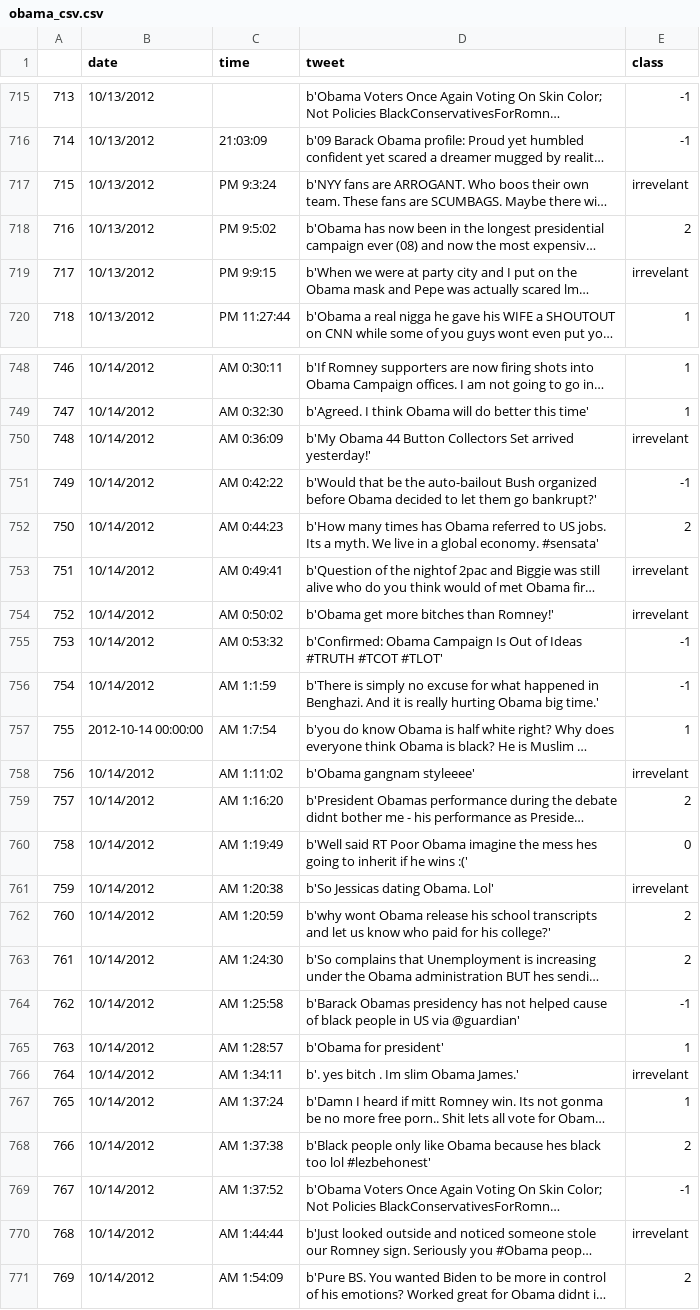
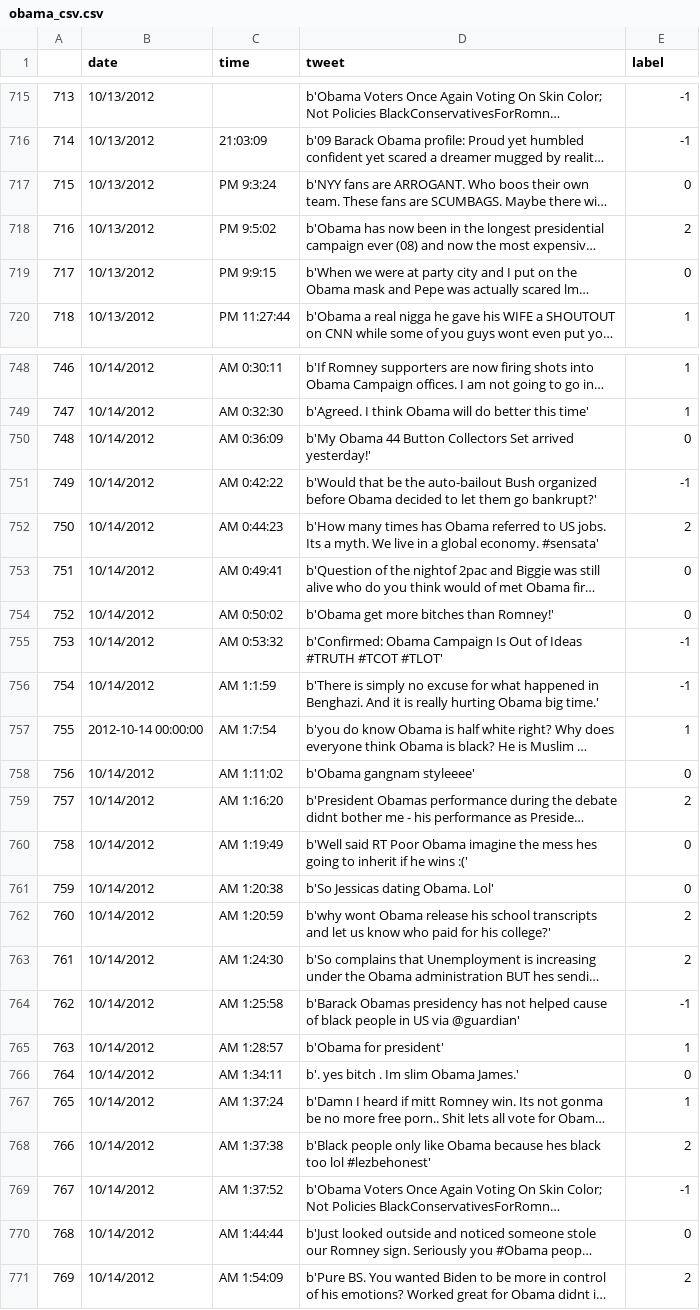
Before and after one commit to titu1994/TweetSentimentAnalysis, a CSV file: data/obama_csv.csv, drawn as a sheet; only a part is shown, gaps mark what is left out; long unchanged cells end in …; the diff covers the shown part only; the diff names each change by its address in the sheet, - before the commit and + after, or states it on an @@ line.

```diff
--- a/data/obama_csv.csv
+++ b/data/obama_csv.csv
-E1: class
+E1: label
-E717 (label): irrevelant
+E717 (label): 0
-E719 (label): irrevelant
+E719 (label): 0
-E750 (label): irrevelant
+E750 (label): 0
-E753:E754 (label): irrevelant
+E753:E754 (label): 0
-E758 (label): irrevelant
+E758 (label): 0
-E761 (label): irrevelant
+E761 (label): 0
-E766 (label): irrevelant
+E766 (label): 0
-E770 (label): irrevelant
+E770 (label): 0
```
Also changed, not shown: 20 edited cells elsewhere in this file, data/romney_csv.csv, 5 other files.
